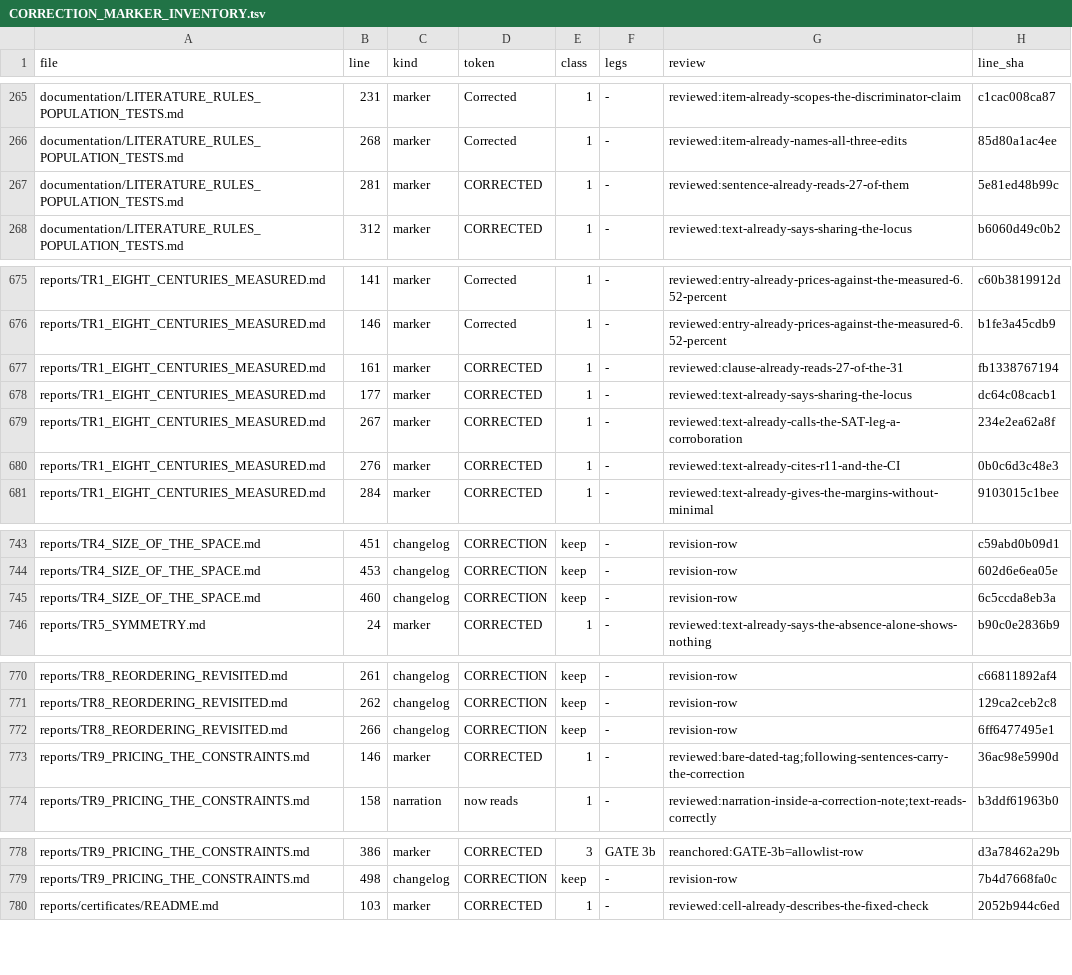
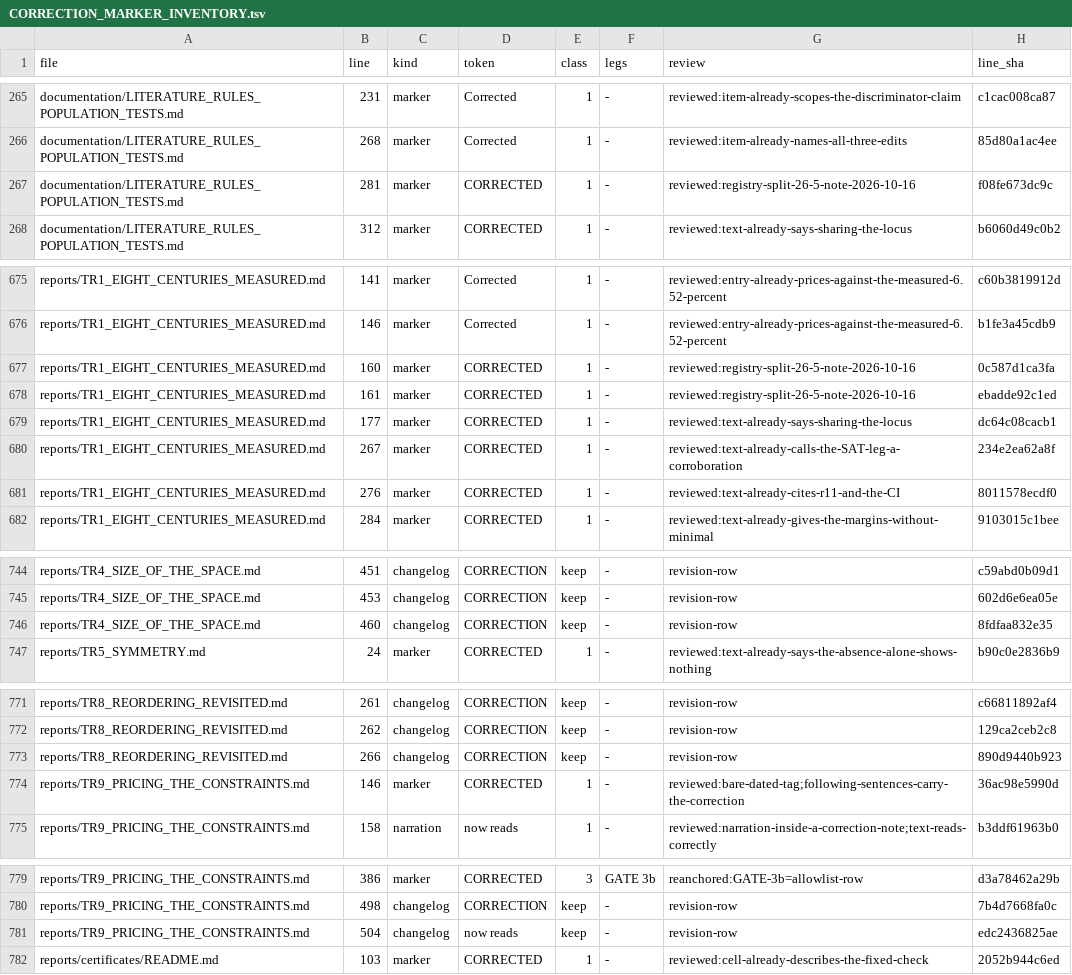
Before and after one commit to petersm3/roae, a TSV file: documentation/CORRECTION_MARKER_INVENTORY.tsv, drawn as a sheet; only a part is shown, gaps mark what is left out.

```diff
--- a/documentation/CORRECTION_MARKER_INVENTORY.tsv
+++ b/documentation/CORRECTION_MARKER_INVENTORY.tsv
@@ -266,3 +266,3 @@ documentation/LITERATURE_RULES_POPULATION_TESTS.md	231	marker	Corrected	1	-	revi
 documentation/LITERATURE_RULES_POPULATION_TESTS.md	268	marker	Corrected	1	-	reviewed:item-already-names-all-three-edits	85d80a1ac4ee
-documentation/LITERATURE_RULES_POPULATION_TESTS.md	281	marker	CORRECTED	1	-	reviewed:sentence-already-reads-27-of-them	5e81ed48b99c
+documentation/LITERATURE_RULES_POPULATION_TESTS.md	281	marker	CORRECTED	1	-	reviewed:registry-split-26-5-note-2026-10-16	f08fe673dc9c
 documentation/LITERATURE_RULES_POPULATION_TESTS.md	312	marker	CORRECTED	1	-	reviewed:text-already-says-sharing-the-locus	b6060d49c0b2
@@ -676,6 +676,7 @@ reports/TR1_EIGHT_CENTURIES_MEASURED.md	141	marker	Corrected	1	-	reviewed:entry-
 reports/TR1_EIGHT_CENTURIES_MEASURED.md	146	marker	Corrected	1	-	reviewed:entry-already-prices-against-the-measured-6.52-percent	b1fe3a45cdb9
-reports/TR1_EIGHT_CENTURIES_MEASURED.md	161	marker	CORRECTED	1	-	reviewed:clause-already-reads-27-of-the-31	fb1338767194
+reports/TR1_EIGHT_CENTURIES_MEASURED.md	160	marker	CORRECTED	1	-	reviewed:registry-split-26-5-note-2026-10-16	0c587d1ca3fa
+reports/TR1_EIGHT_CENTURIES_MEASURED.md	161	marker	CORRECTED	1	-	reviewed:registry-split-26-5-note-2026-10-16	ebadde92c1ed
 reports/TR1_EIGHT_CENTURIES_MEASURED.md	177	marker	CORRECTED	1	-	reviewed:text-already-says-sharing-the-locus	dc64c08cacb1
 reports/TR1_EIGHT_CENTURIES_MEASURED.md	267	marker	CORRECTED	1	-	reviewed:text-already-calls-the-SAT-leg-a-corroboration	234e2ea62a8f
-reports/TR1_EIGHT_CENTURIES_MEASURED.md	276	marker	CORRECTED	1	-	reviewed:text-already-cites-r11-and-the-CI	0b0c6d3c48e3
+reports/TR1_EIGHT_CENTURIES_MEASURED.md	276	marker	CORRECTED	1	-	reviewed:text-already-cites-r11-and-the-CI	8011578ecdf0
 reports/TR1_EIGHT_CENTURIES_MEASURED.md	284	marker	CORRECTED	1	-	reviewed:text-already-gives-the-margins-without-minimal	9103015c1bee
@@ -744,3 +745,3 @@ reports/TR4_SIZE_OF_THE_SPACE.md	451	changelog	CORRECTION	keep	-	revision-row	c5
 reports/TR4_SIZE_OF_THE_SPACE.md	453	changelog	CORRECTION	keep	-	revision-row	602d6e6ea05e
-reports/TR4_SIZE_OF_THE_SPACE.md	460	changelog	CORRECTION	keep	-	revision-row	6c5ccda8eb3a
+reports/TR4_SIZE_OF_THE_SPACE.md	460	changelog	CORRECTION	keep	-	revision-row	8fdfaa832e35
 reports/TR5_SYMMETRY.md	24	marker	CORRECTED	1	-	reviewed:text-already-says-the-absence-alone-shows-nothing	b90c0e2836b9
@@ -771,3 +772,3 @@ reports/TR8_REORDERING_REVISITED.md	261	changelog	CORRECTION	keep	-	revision-row
 reports/TR8_REORDERING_REVISITED.md	262	changelog	CORRECTION	keep	-	revision-row	129ca2ceb2c8
-reports/TR8_REORDERING_REVISITED.md	266	changelog	CORRECTION	keep	-	revision-row	6ff6477495e1
+reports/TR8_REORDERING_REVISITED.md	266	changelog	CORRECTION	keep	-	revision-row	890d9440b923
 reports/TR9_PRICING_THE_CONSTRAINTS.md	146	marker	CORRECTED	1	-	reviewed:bare-dated-tag;following-sentences-carry-the-correction	36ac98e5990d
@@ -779,2 +780,3 @@ reports/TR9_PRICING_THE_CONSTRAINTS.md	386	marker	CORRECTED	3	GATE 3b	reanchored
 reports/TR9_PRICING_THE_CONSTRAINTS.md	498	changelog	CORRECTION	keep	-	revision-row	7b4d7668fa0c
+reports/TR9_PRICING_THE_CONSTRAINTS.md	504	changelog	now reads	keep	-	revision-row	edc2436825ae
 reports/certificates/README.md	103	marker	CORRECTED	1	-	reviewed:cell-already-describes-the-fixed-check	2052b944c6ed
```
Also changed, not shown: documentation/CANONICAL_VALUE_STATUS.tsv, documentation/CLAIMS.tsv, 26 other files.
